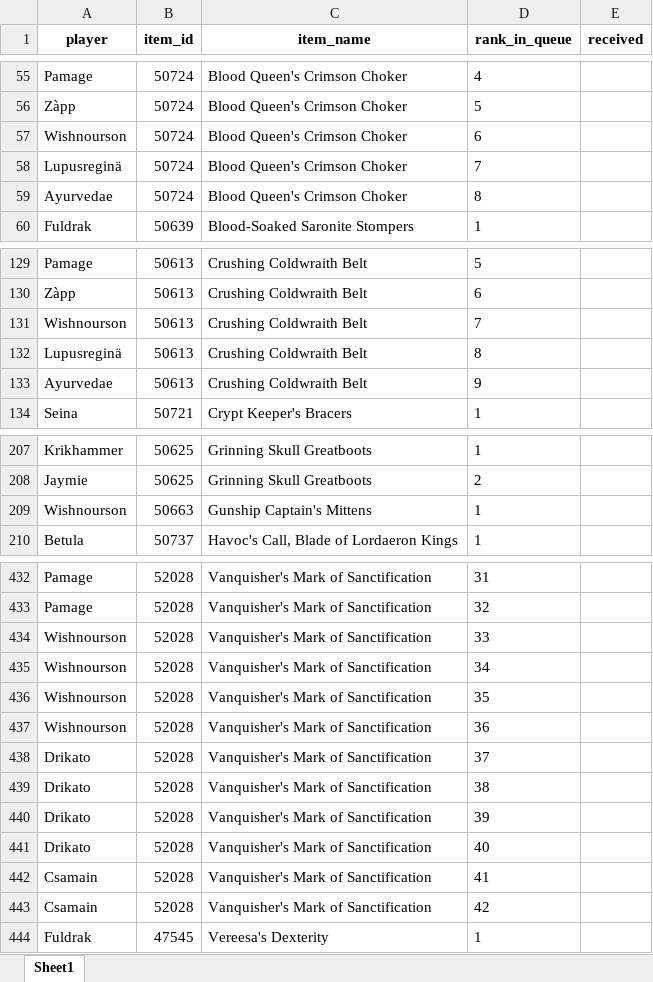
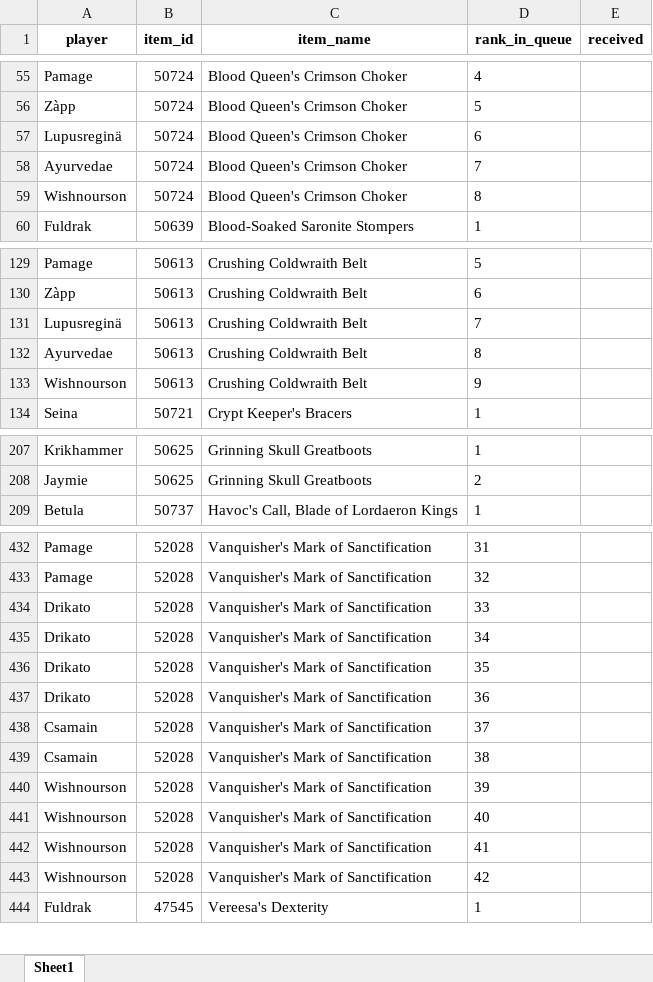
Before and after one commit to Ashargin/Divide-BiS, an Excel workbook: data/players_priorities.xlsx, sheet Sheet1, drawn as a sheet; only a part is shown, gaps mark what is left out; values as stored, in another font and other column widths than the file's, no borders; removed rows and columns are numbered as before the commit, all else as after; the diff covers the shown part only; the diff names each change by its address in the sheet, - before the commit and + after, or states it on an @@ line.

Commit message:
modify wishnourson

```diff
--- a/data/players_priorities.xlsx (sheet Sheet1)
+++ b/data/players_priorities.xlsx (sheet Sheet1)
-row 57: Wishnourson | 50724 | Blood Queen's Crimson Choker | 6
-D57 (rank_in_queue): 7
+D57 (rank_in_queue): 6
-D58 (rank_in_queue): 8
+D58 (rank_in_queue): 7
+row 59: Wishnourson | 50724 | Blood Queen's Crimson Choker | 8
-row 131: Wishnourson | 50613 | Crushing Coldwraith Belt | 7
-D131 (rank_in_queue): 8
+D131 (rank_in_queue): 7
-D132 (rank_in_queue): 9
+D132 (rank_in_queue): 8
+row 133: Wishnourson | 50613 | Crushing Coldwraith Belt | 9
-row 209: Wishnourson | 50663 | Gunship Captain's Mittens | 1
-row 434: Wishnourson | 52028 | Vanquisher's Mark of Sanctification | 33
-row 435: Wishnourson | 52028 | Vanquisher's Mark of Sanctification | 34
-row 436: Wishnourson | 52028 | Vanquisher's Mark of Sanctification | 35
-row 437: Wishnourson | 52028 | Vanquisher's Mark of Sanctification | 36
-D434 (rank_in_queue): 37
+D434 (rank_in_queue): 33
-D435 (rank_in_queue): 38
+D435 (rank_in_queue): 34
-D436 (rank_in_queue): 39
+D436 (rank_in_queue): 35
-D437 (rank_in_queue): 40
+D437 (rank_in_queue): 36
-D438 (rank_in_queue): 41
+D438 (rank_in_queue): 37
-D439 (rank_in_queue): 42
+D439 (rank_in_queue): 38
+row 440: Wishnourson | 52028 | Vanquisher's Mark of Sanctification | 39
+row 441: Wishnourson | 52028 | Vanquisher's Mark of Sanctification | 40
+row 442: Wishnourson | 52028 | Vanquisher's Mark of Sanctification | 41
+row 443: Wishnourson | 52028 | Vanquisher's Mark of Sanctification | 42
```
Also changed, not shown: 3 added rows, 2 removed rows, 16 moved rows and 14 edited cells elsewhere in this sheet, 2 other files.
